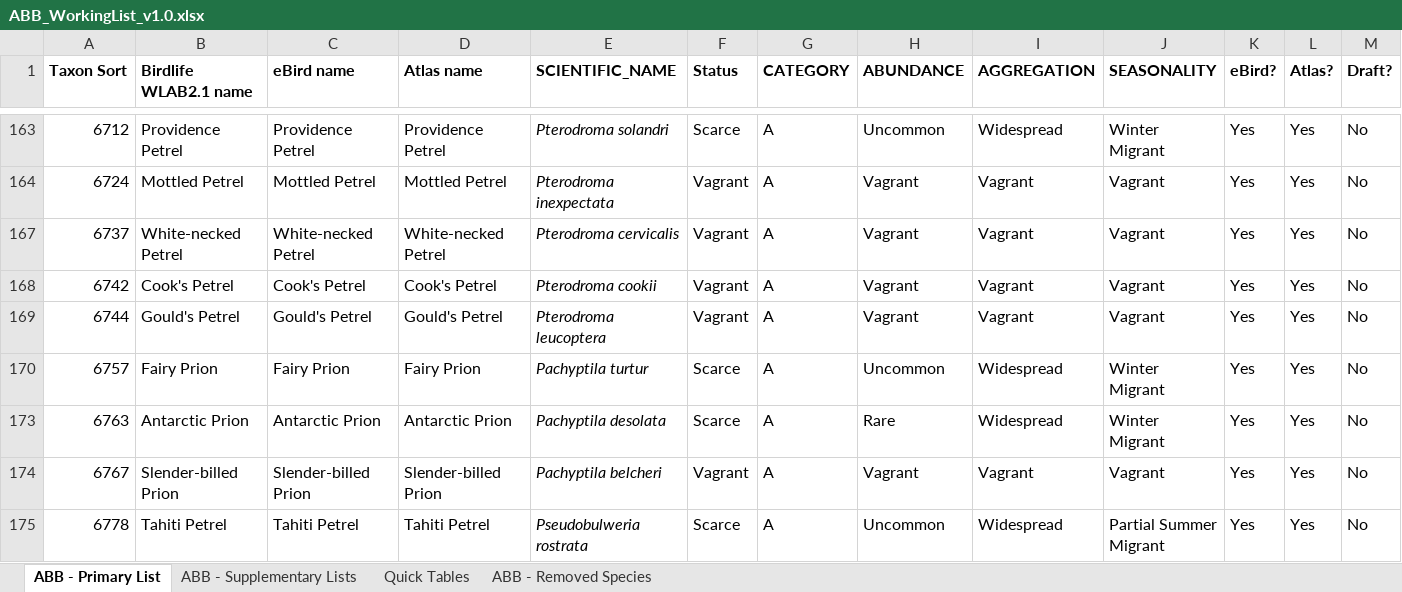
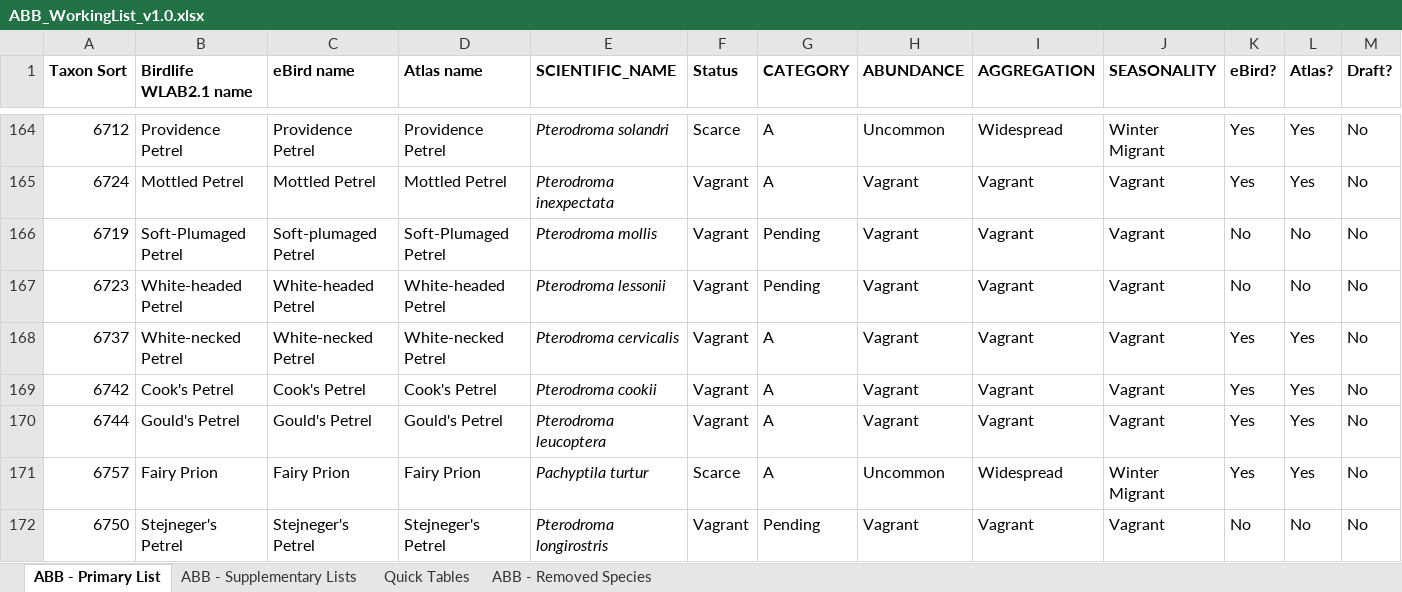
Before and after one commit to bird-team/brisbane-bird-atlas, an Excel workbook: resources/ABB_WorkingList_v1.0.xlsx, sheet ABB - Primary List, drawn as a sheet; only a part is shown, gaps mark what is left out; the shorter side is filled out with more unchanged rows; values as stored, in another font and other column widths than the file's, no borders; rows hold the shown columns only; the diff covers the shown part only; the diff names each change by its address in the sheet, - before the commit and + after, or states it on an @@ line.

Commit message:
add NOGP pending

```diff
--- a/resources/ABB_WorkingList_v1.0.xlsx (sheet ABB - Primary List)
+++ b/resources/ABB_WorkingList_v1.0.xlsx (sheet ABB - Primary List)
@@ row 166 unhidden: 6719 | Soft-Plumaged Petrel | Soft-plumaged Petrel | Soft-Plumaged Petrel | Pterodroma mollis | Vagrant | Pending | Vagrant | Vagrant | Vagrant | No | No | No @@
@@ row 167 unhidden: 6723 | White-headed Petrel | White-headed Petrel | White-headed Petrel | Pterodroma lessonii | Vagrant | Pending | Vagrant | Vagrant | Vagrant | No | No | No @@
@@ row 172 unhidden: 6750 | Stejneger's Petrel | Stejneger's Petrel | Stejneger's Petrel | Pterodroma longirostris | Vagrant | Pending | Vagrant | Vagrant | Vagrant | No | No | No @@
```
Also changed, not shown: 1 added row and 23 hidden or unhidden rows elsewhere in this sheet, sheet Quick Tables.
